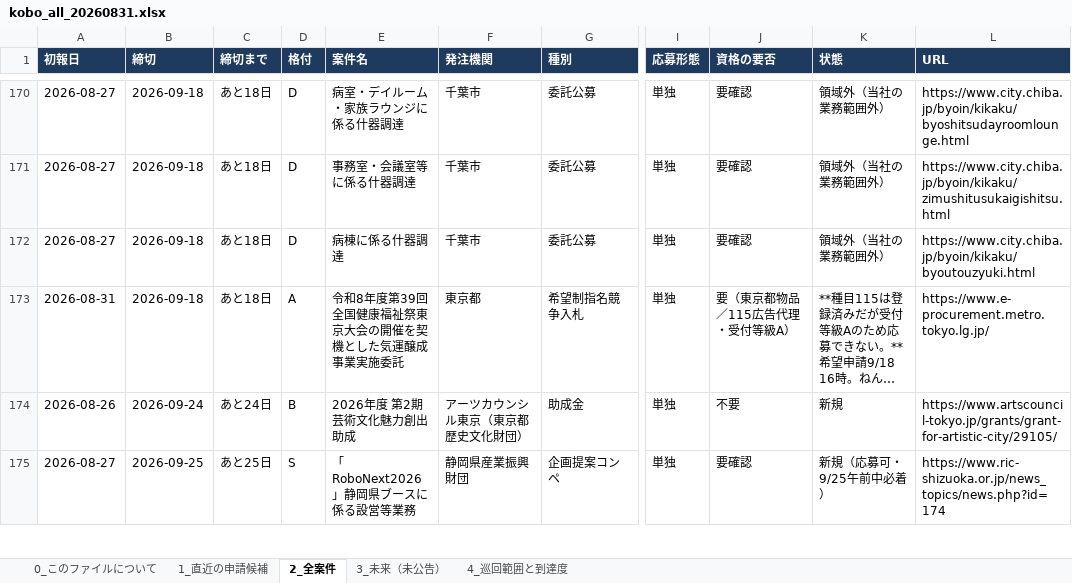
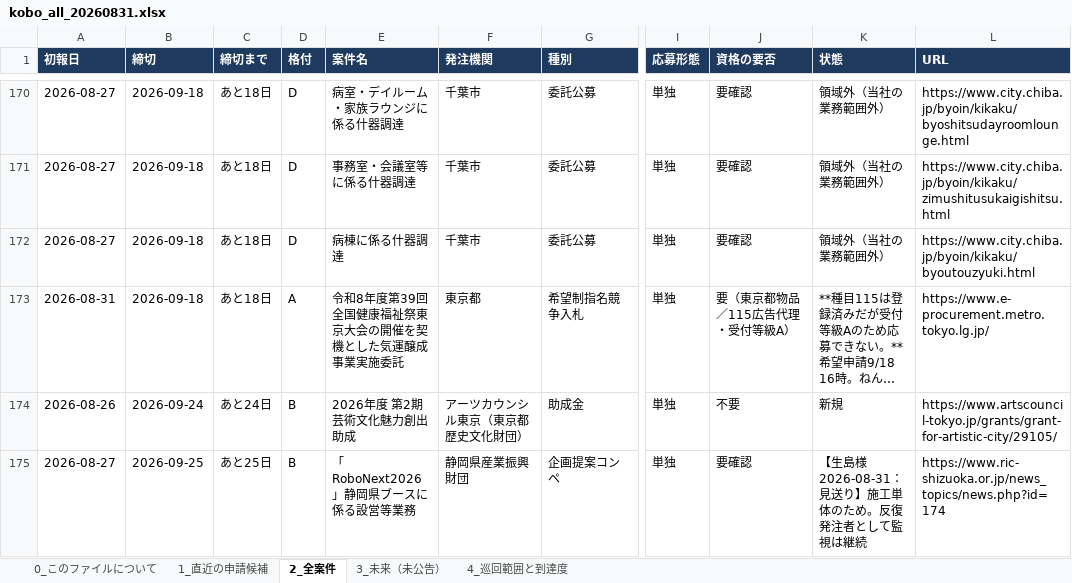
Before and after one commit to yixima/hojo, an Excel workbook: reports/lists/kobo_all_20260831.xlsx, sheet 2_全案件, drawn as a sheet; only a part is shown, gaps mark what is left out; long unchanged cells end in …; values as stored, in another font and other column widths than the file's, no borders; the diff covers the shown part only; the diff names each change by its address in the sheet, - before the commit and + after, or states it on an @@ line.

```diff
--- a/reports/lists/kobo_all_20260831.xlsx (sheet 2_全案件)
+++ b/reports/lists/kobo_all_20260831.xlsx (sheet 2_全案件)
-D175 (格付): S
+D175 (格付): B
-K175 (状態): 新規（応募可・9/25午前中必着）
+K175 (状態): 【生島様 2026-08-31：見送り】施工単体のため。反復発注者として監視は継続
```
Also changed, not shown: 15 edited cells elsewhere in this sheet, sheet 1_直近の申請候補, 1 other file.
